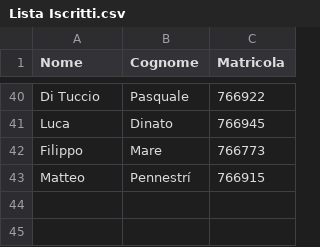
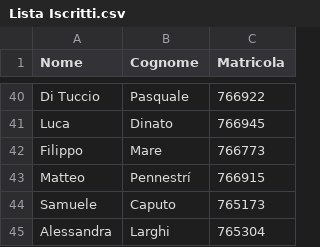
Before and after one commit to FrancescoFerrari-8K/Pre-appello-dicembre-2026-Basi-Di-Dati-I, a CSV file: Lista Iscritti.csv, drawn as a sheet; only a part is shown, gaps mark what is left out.

Commit message:
Update Lista Iscritti.csv

```diff
--- a/Lista Iscritti.csv
+++ b/Lista Iscritti.csv
@@ -43 +43,3 @@ Filippo;Mare;766773;
 Matteo;Pennestrí;766915;
+Samuele;Caputo;765173;
+Alessandra;Larghi;765304;
```
